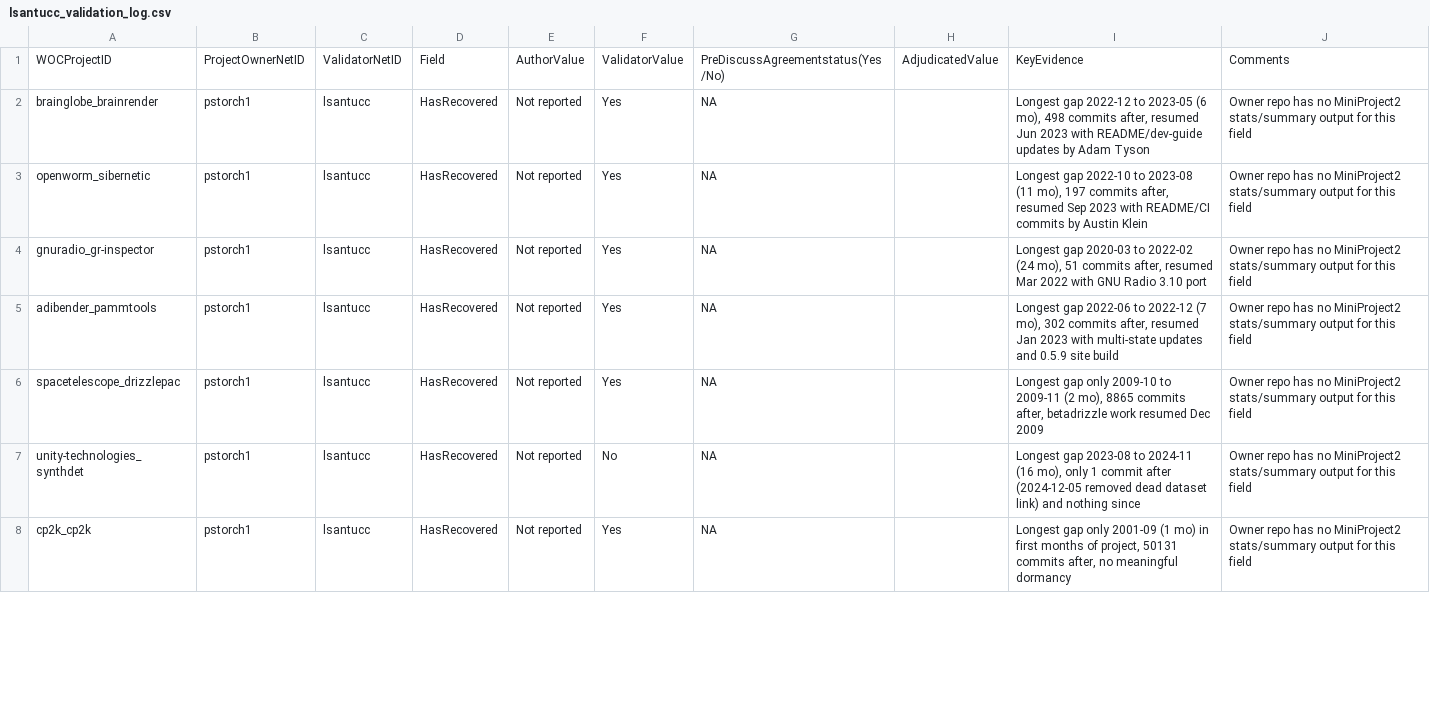
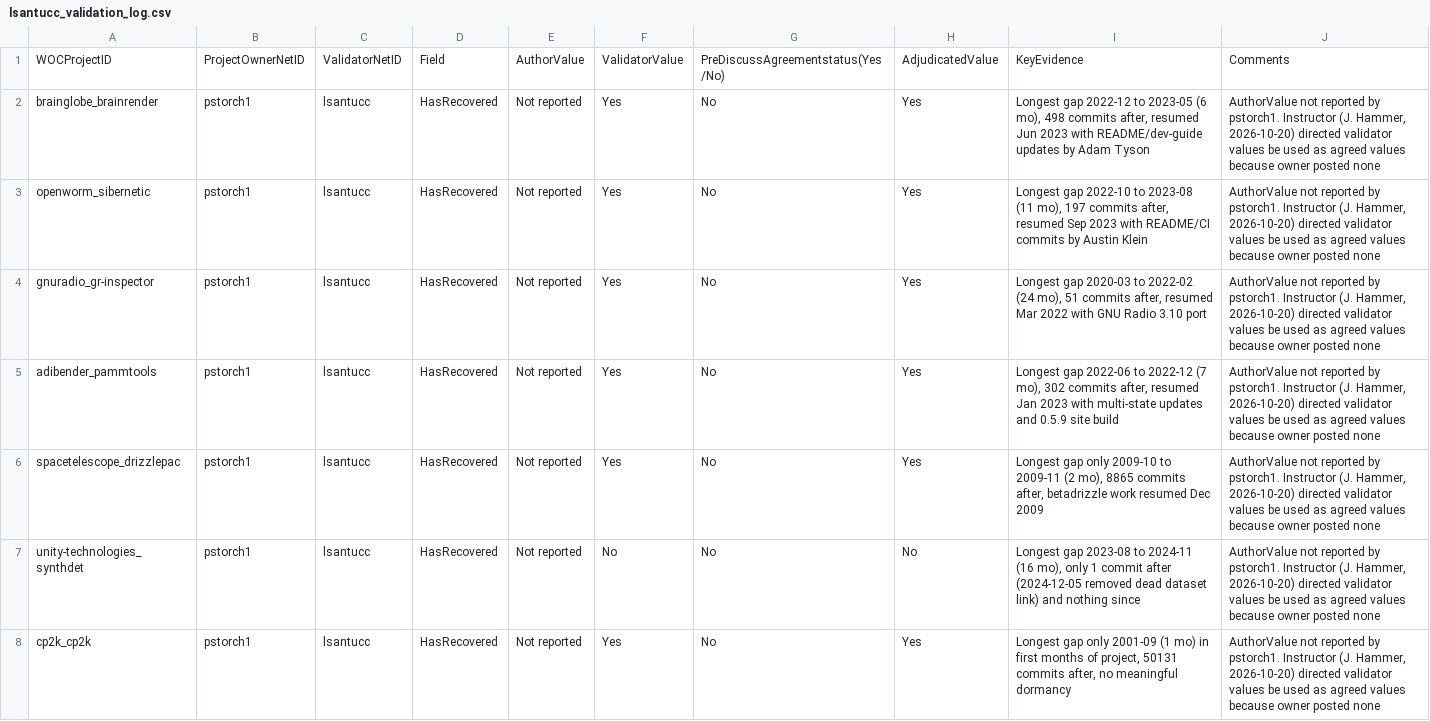
Before and after one commit to lsantucc/MiniProject3, a CSV file: lsantucc_validation_log.csv, drawn as a sheet; only a part is shown; the diff covers the shown part only.

```diff
--- a/lsantucc_validation_log.csv
+++ b/lsantucc_validation_log.csv
@@ -1,8 +1,8 @@
 WOCProjectID;ProjectOwnerNetID;ValidatorNetID;Field;AuthorValue;ValidatorValue;PreDiscussAgreementstatus(Yes/No);AdjudicatedValue;KeyEvidence;Comments
-brainglobe_brainrender;pstorch1;lsantucc;HasRecovered;Not reported;Yes;NA;;Longest gap 2022-12 to 2023-05 (6 mo), 498 commits after, resumed Jun 2023 with README/dev-guide updates by Adam Tyson;Owner repo has no MiniProject2 stats/summary output for this field
-openworm_sibernetic;pstorch1;lsantucc;HasRecovered;Not reported;Yes;NA;;Longest gap 2022-10 to 2023-08 (11 mo), 197 commits after, resumed Sep 2023 with README/CI commits by Austin Klein;Owner repo has no MiniProject2 stats/summary output for this field
-gnuradio_gr-inspector;pstorch1;lsantucc;HasRecovered;Not reported;Yes;NA;;Longest gap 2020-03 to 2022-02 (24 mo), 51 commits after, resumed Mar 2022 with GNU Radio 3.10 port;Owner repo has no MiniProject2 stats/summary output for this field
-adibender_pammtools;pstorch1;lsantucc;HasRecovered;Not reported;Yes;NA;;Longest gap 2022-06 to 2022-12 (7 mo), 302 commits after, resumed Jan 2023 with multi-state updates and 0.5.9 site build;Owner repo has no MiniProject2 stats/summary output for this field
-spacetelescope_drizzlepac;pstorch1;lsantucc;HasRecovered;Not reported;Yes;NA;;Longest gap only 2009-10 to 2009-11 (2 mo), 8865 commits after, betadrizzle work resumed Dec 2009;Owner repo has no MiniProject2 stats/summary output for this field
-unity-technologies_synthdet;pstorch1;lsantucc;HasRecovered;Not reported;No;NA;;Longest gap 2023-08 to 2024-11 (16 mo), only 1 commit after (2024-12-05 removed dead dataset link) and nothing since;Owner repo has no MiniProject2 stats/summary output for this field
-cp2k_cp2k;pstorch1;lsantucc;HasRecovered;Not reported;Yes;NA;;Longest gap only 2001-09 (1 mo) in first months of project, 50131 commits after, no meaningful dormancy;Owner repo has no MiniProject2 stats/summary output for this field
+brainglobe_brainrender;pstorch1;lsantucc;HasRecovered;Not reported;Yes;No;Yes;Longest gap 2022-12 to 2023-05 (6 mo), 498 commits after, resumed Jun 2023 with README/dev-guide updates by Adam Tyson;AuthorValue not reported by pstorch1. Instructor (J. Hammer, 2026-10-20) directed validator values be used as agreed values because owner posted none
+openworm_sibernetic;pstorch1;lsantucc;HasRecovered;Not reported;Yes;No;Yes;Longest gap 2022-10 to 2023-08 (11 mo), 197 commits after, resumed Sep 2023 with README/CI commits by Austin Klein;AuthorValue not reported by pstorch1. Instructor (J. Hammer, 2026-10-20) directed validator values be used as agreed values because owner posted none
+gnuradio_gr-inspector;pstorch1;lsantucc;HasRecovered;Not reported;Yes;No;Yes;Longest gap 2020-03 to 2022-02 (24 mo), 51 commits after, resumed Mar 2022 with GNU Radio 3.10 port;AuthorValue not reported by pstorch1. Instructor (J. Hammer, 2026-10-20) directed validator values be used as agreed values because owner posted none
+adibender_pammtools;pstorch1;lsantucc;HasRecovered;Not reported;Yes;No;Yes;Longest gap 2022-06 to 2022-12 (7 mo), 302 commits after, resumed Jan 2023 with multi-state updates and 0.5.9 site build;AuthorValue not reported by pstorch1. Instructor (J. Hammer, 2026-10-20) directed validator values be used as agreed values because owner posted none
+spacetelescope_drizzlepac;pstorch1;lsantucc;HasRecovered;Not reported;Yes;No;Yes;Longest gap only 2009-10 to 2009-11 (2 mo), 8865 commits after, betadrizzle work resumed Dec 2009;AuthorValue not reported by pstorch1. Instructor (J. Hammer, 2026-10-20) directed validator values be used as agreed values because owner posted none
+unity-technologies_synthdet;pstorch1;lsantucc;HasRecovered;Not reported;No;No;No;Longest gap 2023-08 to 2024-11 (16 mo), only 1 commit after (2024-12-05 removed dead dataset link) and nothing since;AuthorValue not reported by pstorch1. Instructor (J. Hammer, 2026-10-20) directed validator values be used as agreed values because owner posted none
+cp2k_cp2k;pstorch1;lsantucc;HasRecovered;Not reported;Yes;No;Yes;Longest gap only 2001-09 (1 mo) in first months of project, 50131 commits after, no meaningful dormancy;AuthorValue not reported by pstorch1. Instructor (J. Hammer, 2026-10-20) directed validator values be used as agreed values because owner posted none
```
Also changed, not shown: 129 edited cells elsewhere in this file, lsantucc_agreement_stats.csv, 3 other files.
